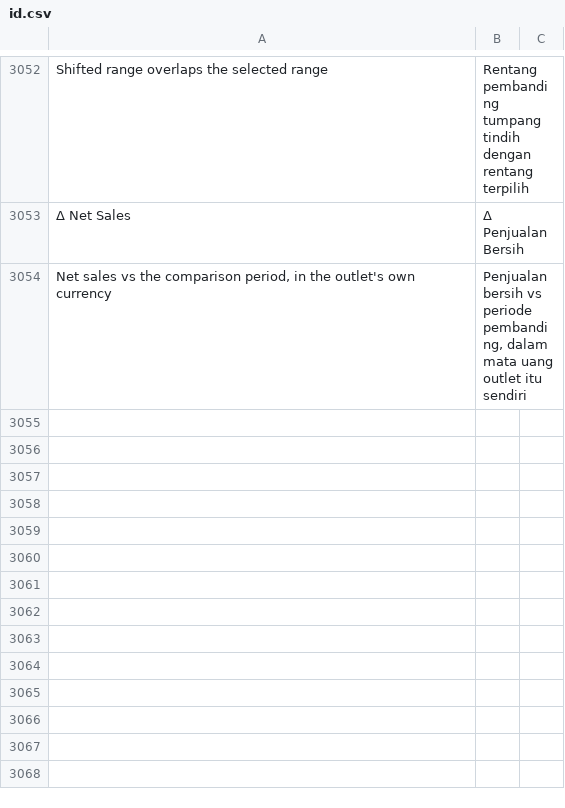
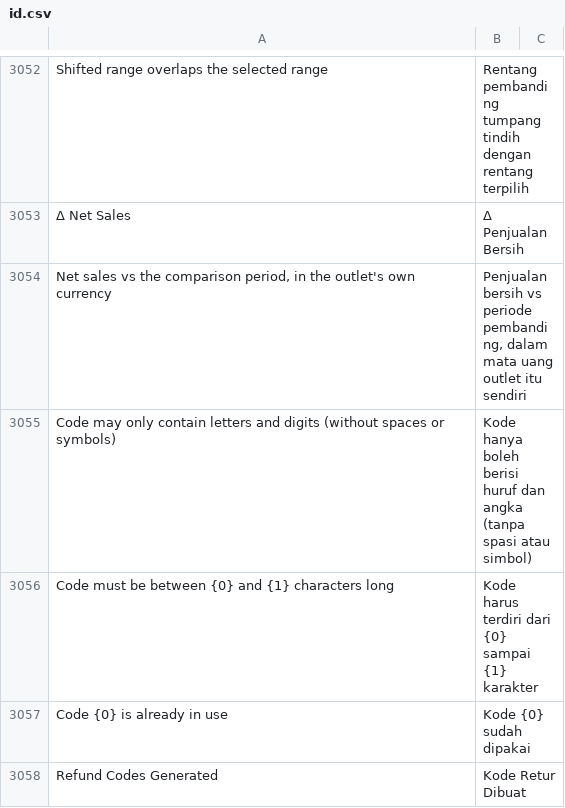
Before and after one commit to Muhayustrid/POSNext, a CSV file: pos_next/translations/id.csv, drawn as a sheet; only a part is shown, gaps mark what is left out; the diff covers the shown part only; the diff names each change by its address in the sheet, - before the commit and + after, or states it on an @@ line.

Commit message:
feat(pos): pisah Refund Code, gate kode per-Company, dan checkout grand total 0
- Doctype POS Refund Code + helper confirmation_code + JS Desk + sidebar
- Gate kode dipisah per jenis (discount vs refund) dan per-Company switch
- Checkout lolos saat grand total 0 (diskon 100% berkode HQ, offer 100%, kupon)
- Daftarkan halaman/laporan baru, rapikan workspace POSNext

```diff
--- a/pos_next/translations/id.csv
+++ b/pos_next/translations/id.csv
+row 3055: Code may only contain letters and digits (without spaces or symbols) | Kode hanya boleh berisi huruf dan angka (tanpa spasi atau simbol)
+row 3056: Code must be between {0} and {1} characters long | Kode harus terdiri dari {0} sampai {1} karakter
+row 3057: Code {0} is already in use | Kode {0} sudah dipakai
+row 3058: Refund Codes Generated | Kode Retur Dibuat
```
Also changed, not shown: 13 added rows, 1 removed row and 8 edited cells elsewhere in this file, 43 other files.
